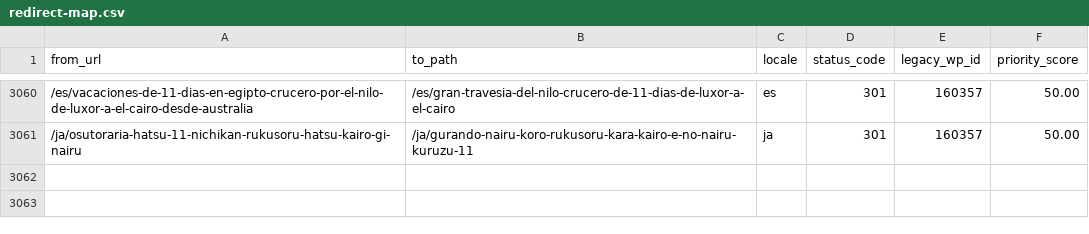
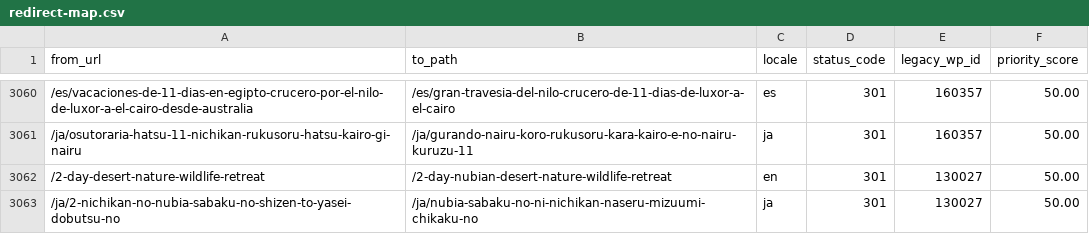
Before and after one commit to desertcanvasart-dotcom/travel2egypt-next, a CSV file: migration/redirect-map.csv, drawn as a sheet; only a part is shown, gaps mark what is left out; the diff names each change by its address in the sheet, - before the commit and + after, or states it on an @@ line.

```diff
--- a/migration/redirect-map.csv
+++ b/migration/redirect-map.csv
+row 3062: /2-day-desert-nature-wildlife-retreat | /2-day-nubian-desert-nature-wildlife-retreat | en | 301 | 130027 | 50.00
+row 3063: /ja/2-nichikan-no-nubia-sabaku-no-shizen-to-yasei-dobutsu-no | /ja/nubia-sabaku-no-ni-nichikan-naseru-mizuumi-chikaku-no | ja | 301 | 130027 | 50.00
```
Also changed, not shown: 1 other file.
